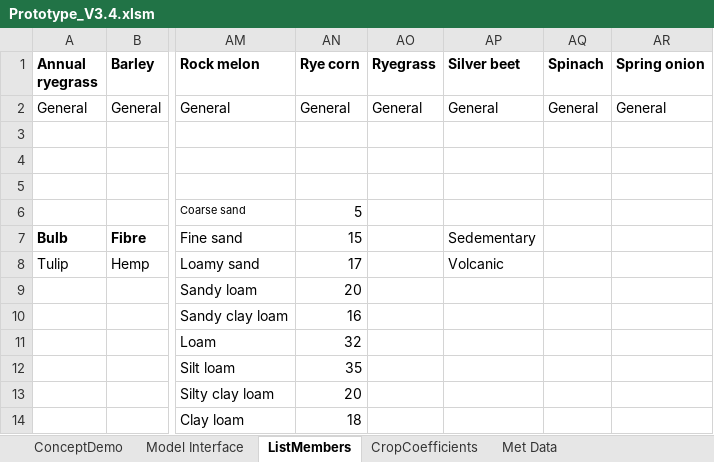
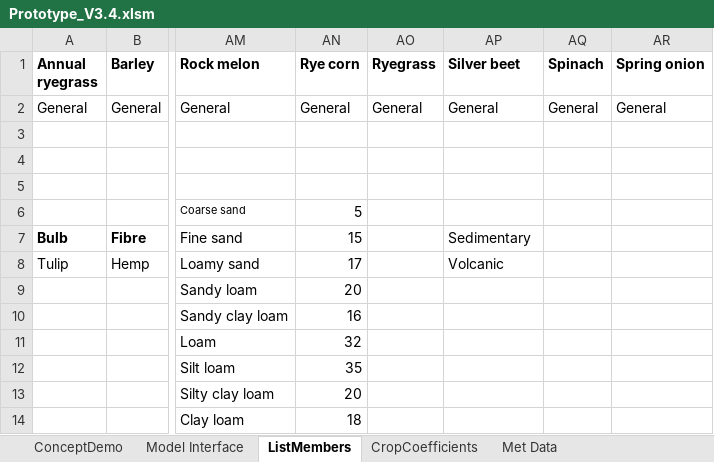
Before and after one commit to Plant-Food-Research-Open/FieldNBalance, an Excel workbook: Prototype_V3.4.xlsm, sheet ListMembers, drawn as a sheet; only a part is shown, gaps mark what is left out; values as stored, in another font and other column widths than the file's, no borders; the diff names each change by its address in the sheet, - before the commit and + after, or states it on an @@ line.

```diff
--- a/Prototype_V3.4.xlsm (sheet ListMembers)
+++ b/Prototype_V3.4.xlsm (sheet ListMembers)
-AP7 (Silver beet): Sedementary
+AP7 (Silver beet): Sedimentary
```
Also changed, not shown: sheet Model Interface, sheet ConceptDemo, charts or pictures, 1 other file.
